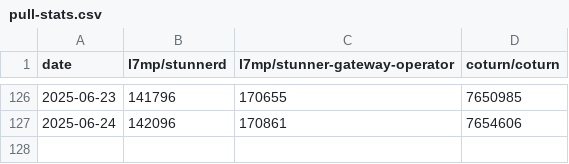
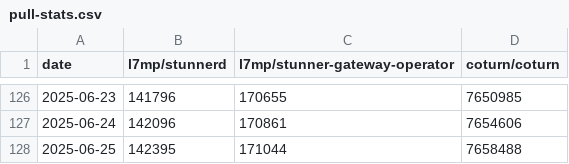
Before and after one commit to l7mp/stunner-vs-coturn-image-pull-stats, a CSV file: pull-stats.csv, drawn as a sheet; only a part is shown, gaps mark what is left out.

Commit message:
Add new data points at 2025-06-25

```diff
--- a/pull-stats.csv
+++ b/pull-stats.csv
@@ -127 +127,2 @@ date,l7mp/stunnerd,l7mp/stunner-gateway-operator,coturn/coturn
 2025-06-24,142096,170861,7654606
+2025-06-25,142395,171044,7658488
```
